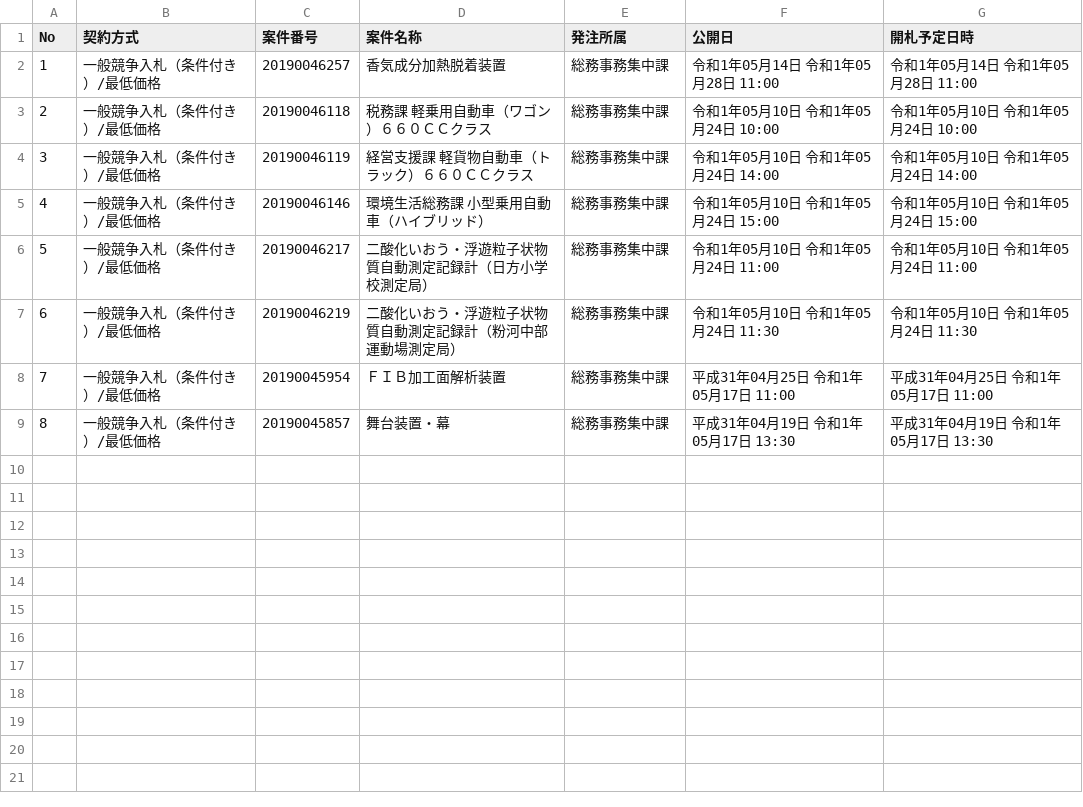
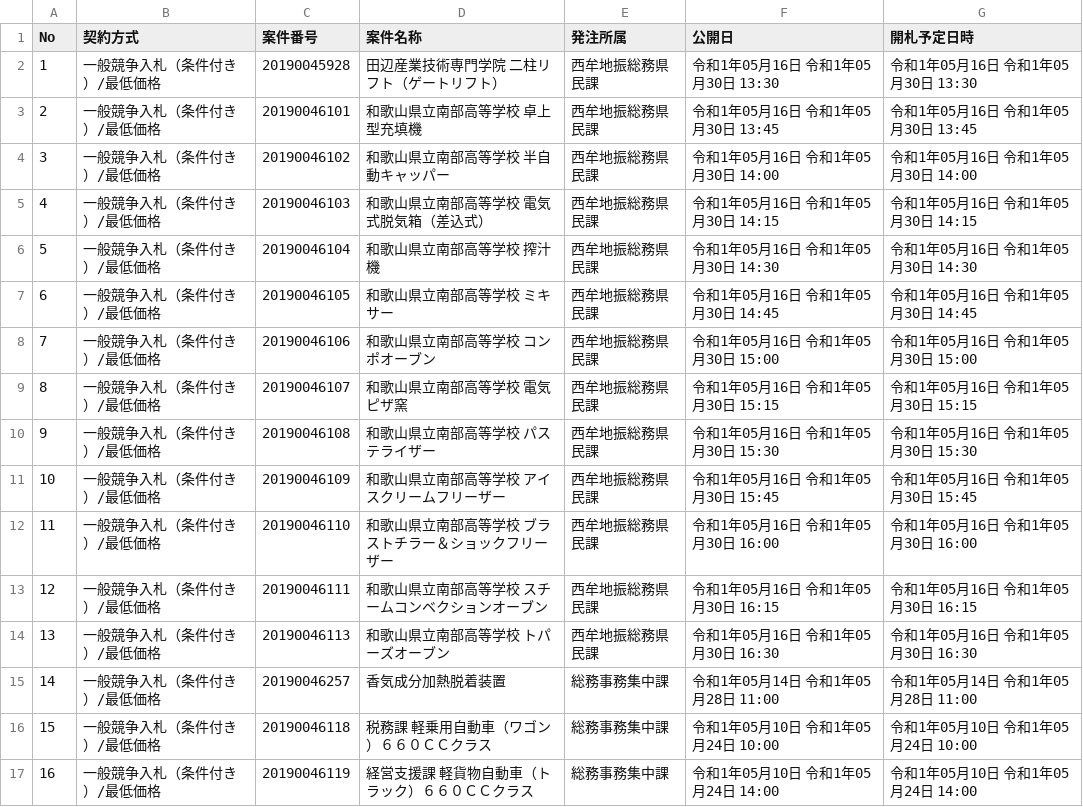
Before and after one commit to wakayama-pref-org/Goods-e-procurement-system_Bid_Advertisement, a CSV file: csv/goods-e-procurement-system_bid_advertisement.csv, drawn as a sheet; only a part is shown; the shorter side is filled out with more unchanged rows; addresses are those after the commit; the diff names each change by its address in the sheet, - before the commit and + after, or states it on an @@ line.

```diff
--- a/csv/goods-e-procurement-system_bid_advertisement.csv
+++ b/csv/goods-e-procurement-system_bid_advertisement.csv
+row 2: 1 | 一般競争入札（条件付き）/最低価格 | 20190045928 | 田辺産業技術専門学院 二柱リフト（ゲートリフト） | 西牟地振総務県民課 | 令和1年05月16日 令和1年05月30日 13:30 | 令和1年05月16日 令和1年05月30日 13:30
+row 3: 2 | 一般競争入札（条件付き）/最低価格 | 20190046101 | 和歌山県立南部高等学校 卓上型充填機 | 西牟地振総務県民課 | 令和1年05月16日 令和1年05月30日 13:45 | 令和1年05月16日 令和1年05月30日 13:45
+row 4: 3 | 一般競争入札（条件付き）/最低価格 | 20190046102 | 和歌山県立南部高等学校 半自動キャッパー | 西牟地振総務県民課 | 令和1年05月16日 令和1年05月30日 14:00 | 令和1年05月16日 令和1年05月30日 14:00
+row 5: 4 | 一般競争入札（条件付き）/最低価格 | 20190046103 | 和歌山県立南部高等学校 電気式脱気箱（差込式） | 西牟地振総務県民課 | 令和1年05月16日 令和1年05月30日 14:15 | 令和1年05月16日 令和1年05月30日 14:15
+row 6: 5 | 一般競争入札（条件付き）/最低価格 | 20190046104 | 和歌山県立南部高等学校 搾汁機 | 西牟地振総務県民課 | 令和1年05月16日 令和1年05月30日 14:30 | 令和1年05月16日 令和1年05月30日 14:30
+row 7: 6 | 一般競争入札（条件付き）/最低価格 | 20190046105 | 和歌山県立南部高等学校 ミキサー | 西牟地振総務県民課 | 令和1年05月16日 令和1年05月30日 14:45 | 令和1年05月16日 令和1年05月30日 14:45
+row 8: 7 | 一般競争入札（条件付き）/最低価格 | 20190046106 | 和歌山県立南部高等学校 コンポオーブン | 西牟地振総務県民課 | 令和1年05月16日 令和1年05月30日 15:00 | 令和1年05月16日 令和1年05月30日 15:00
+row 9: 8 | 一般競争入札（条件付き）/最低価格 | 20190046107 | 和歌山県立南部高等学校 電気ピザ窯 | 西牟地振総務県民課 | 令和1年05月16日 令和1年05月30日 15:15 | 令和1年05月16日 令和1年05月30日 15:15
+row 10: 9 | 一般競争入札（条件付き）/最低価格 | 20190046108 | 和歌山県立南部高等学校 パステライザー | 西牟地振総務県民課 | 令和1年05月16日 令和1年05月30日 15:30 | 令和1年05月16日 令和1年05月30日 15:30
+row 11: 10 | 一般競争入札（条件付き）/最低価格 | 20190046109 | 和歌山県立南部高等学校 アイスクリームフリーザー | 西牟地振総務県民課 | 令和1年05月16日 令和1年05月30日 15:45 | 令和1年05月16日 令和1年05月30日 15:45
+row 12: 11 | 一般競争入札（条件付き）/最低価格 | 20190046110 | 和歌山県立南部高等学校 ブラストチラー＆ショックフリーザー | 西牟地振総務県民課 | 令和1年05月16日 令和1年05月30日 16:00 | 令和1年05月16日 令和1年05月30日 16:00
+row 13: 12 | 一般競争入札（条件付き）/最低価格 | 20190046111 | 和歌山県立南部高等学校 スチームコンベクションオーブン | 西牟地振総務県民課 | 令和1年05月16日 令和1年05月30日 16:15 | 令和1年05月16日 令和1年05月30日 16:15
+row 14: 13 | 一般競争入札（条件付き）/最低価格 | 20190046113 | 和歌山県立南部高等学校 トパーズオーブン | 西牟地振総務県民課 | 令和1年05月16日 令和1年05月30日 16:30 | 令和1年05月16日 令和1年05月30日 16:30
@@ column A (No) renumbered from row 15 down @@
```
Also changed, not shown: 1 other file.
